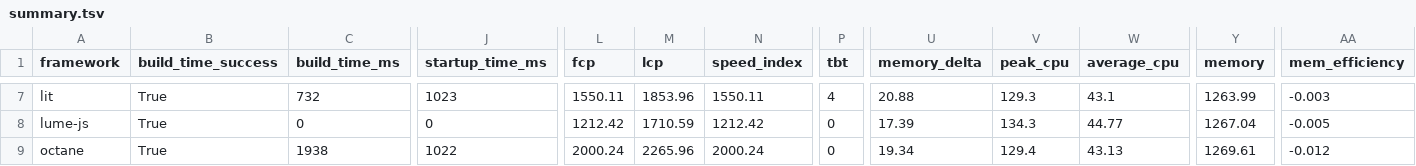
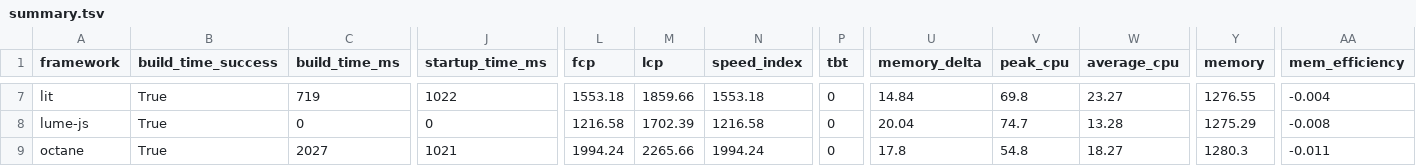
Before and after one commit to sathvikc/framework-benchmarks, a TSV file: summary/summary.tsv, drawn as a sheet; only a part is shown, gaps mark what is left out; the diff covers the shown part only; the diff names each change by its address in the sheet, - before the commit and + after, or states it on an @@ line.

```diff
--- a/summary/summary.tsv
+++ b/summary/summary.tsv
-C7 (build_time_ms): 732
+C7 (build_time_ms): 719
-J7 (startup_time_ms): 1023
+J7 (startup_time_ms): 1022
-L7 (fcp): 1550.11
+L7 (fcp): 1553.18
-M7 (lcp): 1853.96
+M7 (lcp): 1859.66
-N7 (speed_index): 1550.11
+N7 (speed_index): 1553.18
-P7 (tbt): 4
+P7 (tbt): 0
-U7 (memory_delta): 20.88
+U7 (memory_delta): 14.84
-V7 (peak_cpu): 129.3
+V7 (peak_cpu): 69.8
-W7 (average_cpu): 43.1
+W7 (average_cpu): 23.27
-Y7 (memory): 1263.99
+Y7 (memory): 1276.55
-AA7 (mem_efficiency): -0.003
+AA7 (mem_efficiency): -0.004
-L8 (fcp): 1212.42
+L8 (fcp): 1216.58
-M8 (lcp): 1710.59
+M8 (lcp): 1702.39
-N8 (speed_index): 1212.42
+N8 (speed_index): 1216.58
-U8 (memory_delta): 17.39
+U8 (memory_delta): 20.04
-V8 (peak_cpu): 134.3
+V8 (peak_cpu): 74.7
-W8 (average_cpu): 44.77
+W8 (average_cpu): 13.28
-Y8 (memory): 1267.04
+Y8 (memory): 1275.29
-AA8 (mem_efficiency): -0.005
+AA8 (mem_efficiency): -0.008
-C9 (build_time_ms): 1938
+C9 (build_time_ms): 2027
-J9 (startup_time_ms): 1022
+J9 (startup_time_ms): 1021
-L9 (fcp): 2000.24
+L9 (fcp): 1994.24
-M9 (lcp): 2265.96
+M9 (lcp): 2265.66
-N9 (speed_index): 2000.24
+N9 (speed_index): 1994.24
-U9 (memory_delta): 19.34
+U9 (memory_delta): 17.8
-V9 (peak_cpu): 129.4
+V9 (peak_cpu): 54.8
-W9 (average_cpu): 43.13
+W9 (average_cpu): 18.27
-Y9 (memory): 1269.61
+Y9 (memory): 1280.3
-AA9 (mem_efficiency): -0.012
+AA9 (mem_efficiency): -0.011
```
Also changed, not shown: 137 edited cells elsewhere in this file, 25 other files.
